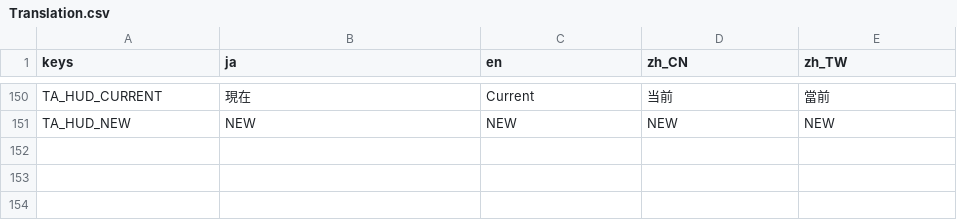
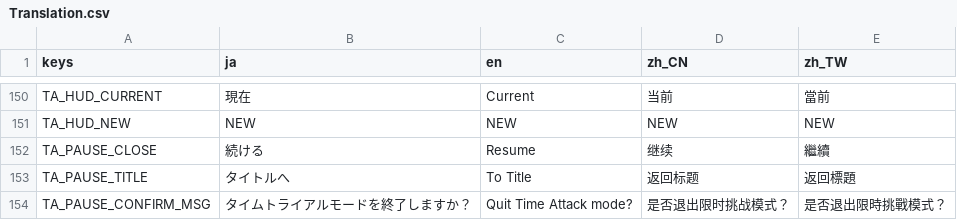
Before and after one commit to mogurer/Katadraw, a CSV file: Resources/Translation/Translation.csv, drawn as a sheet; only a part is shown, gaps mark what is left out; the diff names each change by its address in the sheet, - before the commit and + after, or states it on an @@ line.

```diff
--- a/Resources/Translation/Translation.csv
+++ b/Resources/Translation/Translation.csv
+row 152: TA_PAUSE_CLOSE | 続ける | Resume | 继续 | 繼續
+row 153: TA_PAUSE_TITLE | タイトルへ | To Title | 返回标题 | 返回標題
+row 154: TA_PAUSE_CONFIRM_MSG | タイムトライアルモードを終了しますか？ | Quit Time Attack mode? | 是否退出限时挑战模式？ | 是否退出限時挑戰模式？
```
Also changed, not shown: 2 other files.
